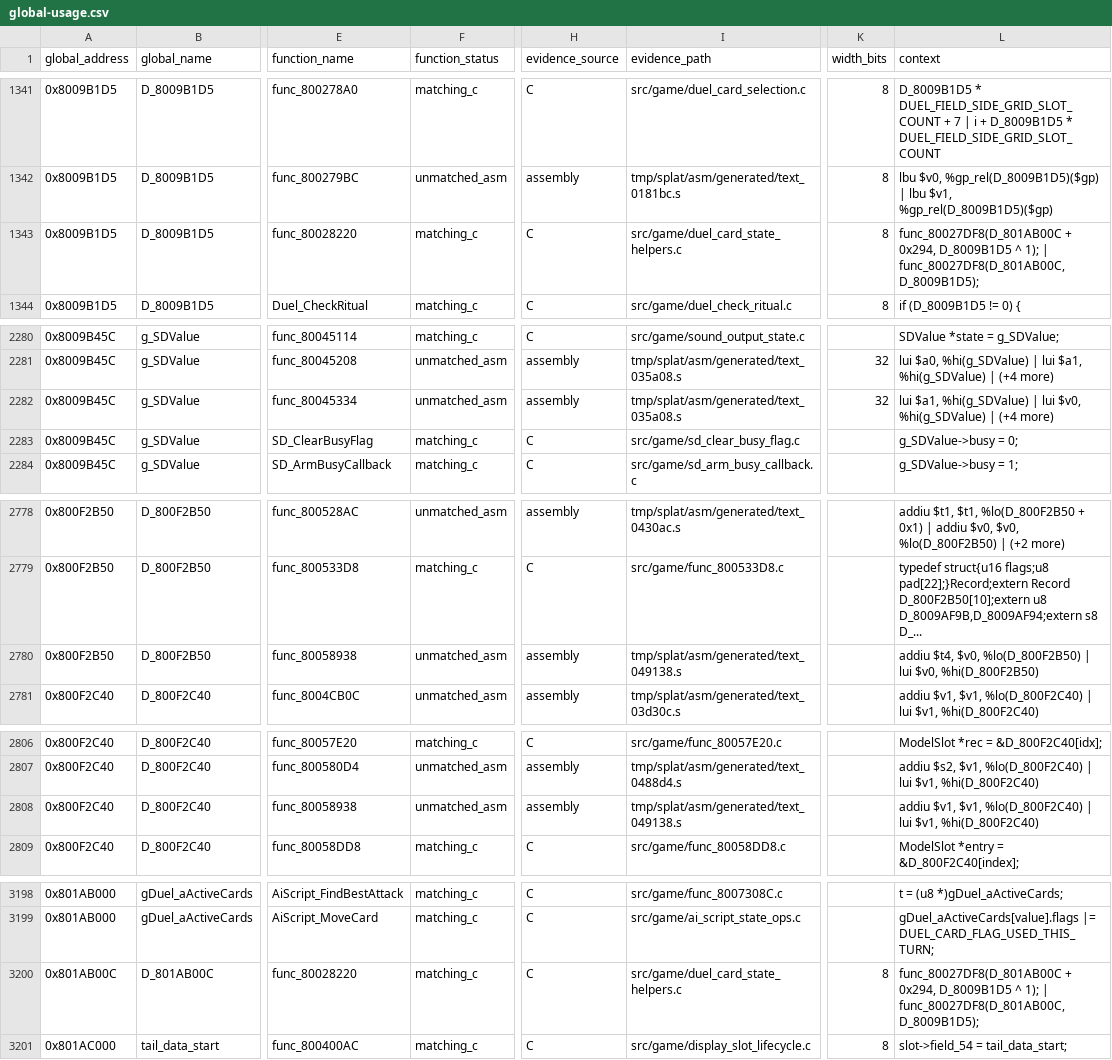
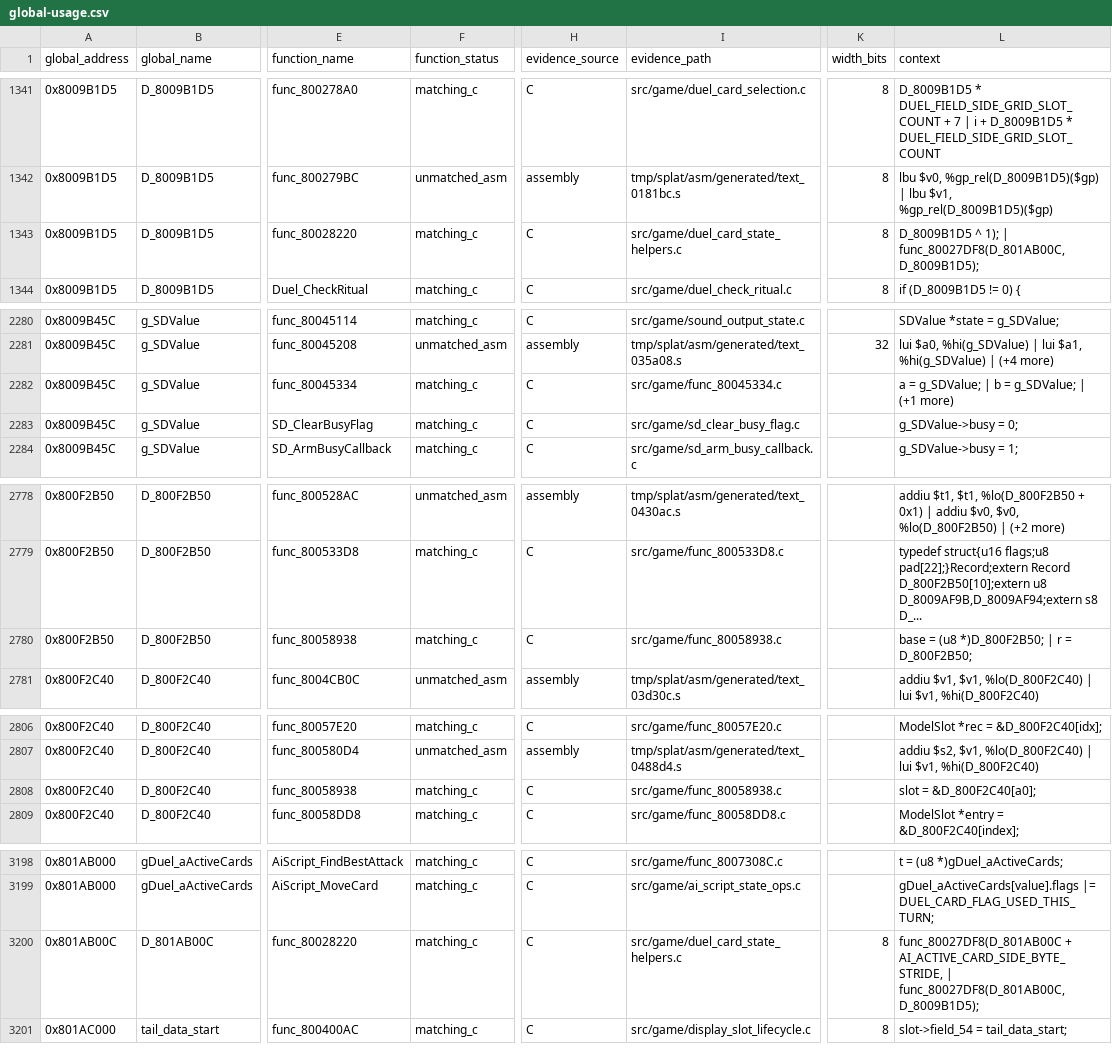
Before and after one commit to Unchiga/memories-decomp, a CSV file: notes/global-usage.csv, drawn as a sheet; only a part is shown, gaps mark what is left out; the diff names each change by its address in the sheet, - before the commit and + after, or states it on an @@ line.

```diff
--- a/notes/global-usage.csv
+++ b/notes/global-usage.csv
-L1343 (context): func_80027DF8(D_801AB00C + 0x294, D_8009B1D5 ^…
+L1343 (context): D_8009B1D5 ^…
-F2282 (function_status): unmatched_asm
+F2282 (function_status): matching_c
-H2282 (evidence_source): assembly
+H2282 (evidence_source): C
-I2282 (evidence_path): tmp/splat/asm/generated/text_035a08.s
+I2282 (evidence_path): src/game/func_80045334.c
-K2282 (width_bits): 32
+K2282 (width_bits): (empty)
-L2282 (context): lui $a1, %hi(g_SDValue) | lui $v0, %hi(g_SDValue) | (+4 more)
+L2282 (context): a = g_SDValue; | b = g_SDValue; | (+1 more)
-F2780 (function_status): unmatched_asm
+F2780 (function_status): matching_c
-H2780 (evidence_source): assembly
+H2780 (evidence_source): C
-I2780 (evidence_path): tmp/splat/asm/generated/text_049138.s
+I2780 (evidence_path): src/game/func_80058938.c
-L2780 (context): addiu $t4, $v0, %lo(D_800F2B50) | lui $v0, %hi(D_800F2B50)
+L2780 (context): base = (u8 *)D_800F2B50; | r = D_800F2B50;
-F2808 (function_status): unmatched_asm
+F2808 (function_status): matching_c
-H2808 (evidence_source): assembly
+H2808 (evidence_source): C
-I2808 (evidence_path): tmp/splat/asm/generated/text_049138.s
+I2808 (evidence_path): src/game/func_80058938.c
-L2808 (context): addiu $v1, $v1, %lo(D_800F2C40) | lui $v1, %hi(D_800F2C40)
+L2808 (context): slot = &D_800F2C40[a0];
-L3200 (context): func_80027DF8(D_801AB00C + 0x294, D_8009B1D5 ^ 1); | func_80027DF8(D_801AB00C,…
+L3200 (context): func_80027DF8(D_801AB00C + AI_ACTIVE_CARD_SIDE_BYTE_STRIDE, | func_80027DF8(D_801AB00C,…
```
Also changed, not shown: 1 other file.
